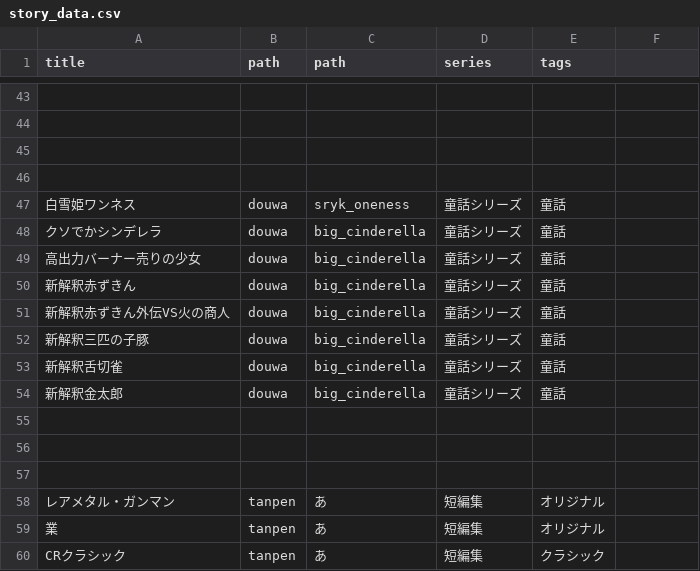
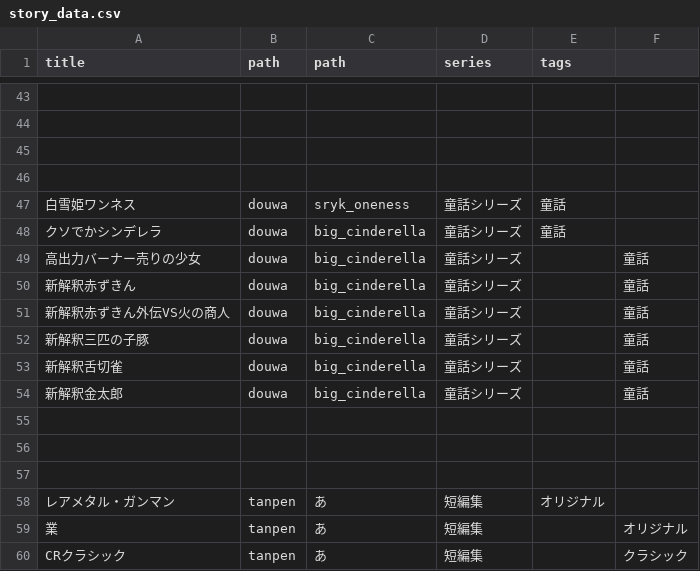
Before and after one commit to LionTensyu/shirukotonokairaku, a CSV file: story_data.csv, drawn as a sheet; only a part is shown, gaps mark what is left out; the diff covers the shown part only; the diff names each change by its address in the sheet, - before the commit and + after, or states it on an @@ line.

```diff
--- a/story_data.csv
+++ b/story_data.csv
-E49:E54 (tags): 童話
+E49:E54 (tags): (empty)
-F49:F54: (empty)
+F49:F54: 童話
-E59 (tags): オリジナル
+E59 (tags): (empty)
-F59: (empty)
+F59: オリジナル
-E60 (tags): クラシック
+E60 (tags): (empty)
-F60: (empty)
+F60: クラシック
```
Also changed, not shown: 24 edited cells elsewhere in this file, 15 other files.
